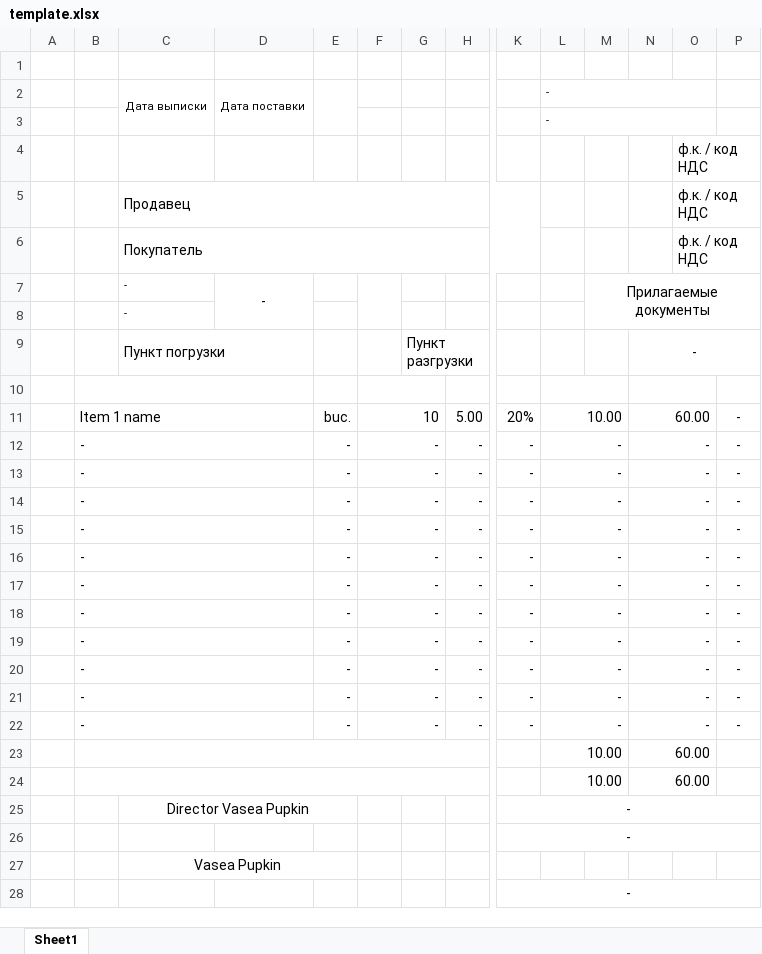
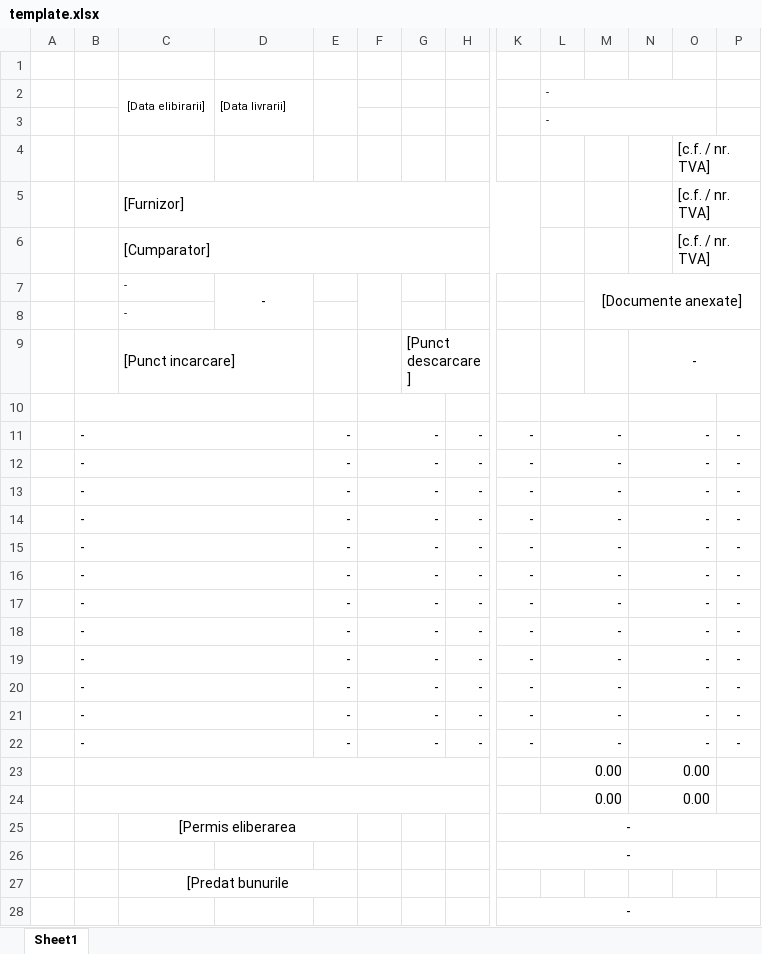
Before and after one commit to eclimov/mdshop, an Excel workbook: public/uploads/invoice/template.xlsx, sheet Sheet1, drawn as a sheet; only a part is shown, gaps mark what is left out; values as stored, in another font and other column widths than the file's, no borders; charts and pictures not drawn; removed rows and columns are numbered as before the commit, all else as after; rows hold the shown columns only; the diff names each change by its address in the sheet, - before the commit and + after, or states it on an @@ line.

Commit message:
- Updated factura's template - Fixed some cell-mapping bugs of InvoiceGenerator

```diff
--- a/public/uploads/invoice/template.xlsx (sheet Sheet1)
+++ b/public/uploads/invoice/template.xlsx (sheet Sheet1)
-C2: Дата выписки
+C2: [Data elibirarii]
-D2: Дата поставки
+D2: [Data livrarii]
-row 4:  |  |  |  |  |  |  |  |  |  |  |  | ф.к. / код НДС
-row 5:  |  | Продавец |  |  |  |  |  |  |  |  |  | ф.к. / код НДС
-row 6:  |  | Покупатель |  |  |  |  |  |  |  |  |  | ф.к. / код НДС
+row 4:  |  |  |  |  |  |  |  |  |  |  |  | [c.f. / nr. TVA]
+row 5:  |  | [Furnizor] |  |  |  |  |  |  |  |  |  | [c.f. / nr. TVA]
+row 6:  |  | [Cumparator] |  |  |  |  |  |  |  |  |  | [c.f. / nr. TVA]
-M7: Прилагаемые документы
+M7: [Documente anexate]
-row 9:  |  | Пункт погрузки |  |  |  | Пункт разгрузки |  |  |  |  | -
+row 9:  |  | [Punct incarcare] |  |  |  | [Punct descarcare] |  |  |  |  | -
-row 11:  | Item 1 name |  |  | buc. | 10 |  | 5.00 | 20% | 10.00 |  | 60.00 |  | -
-row 23:  |  |  |  |  |  |  |  |  | 10.00 |  | 60.00
-row 24:  |  |  |  |  |  |  |  |  | 10.00 |  | 60.00
+row 22:  | - |  |  | - | - |  | - | - | - |  | - |  | -
+row 23:  |  |  |  |  |  |  |  |  | 0.00 |  | 0.00
+row 24:  |  |  |  |  |  |  |  |  | 0.00 |  | 0.00
-C25: Director Vasea Pupkin
+C25: [Permis eliberarea
-C27: Vasea Pupkin
+C27: [Predat bunurile
```
Also changed, not shown: formulas that keep their value, 1 other file.
